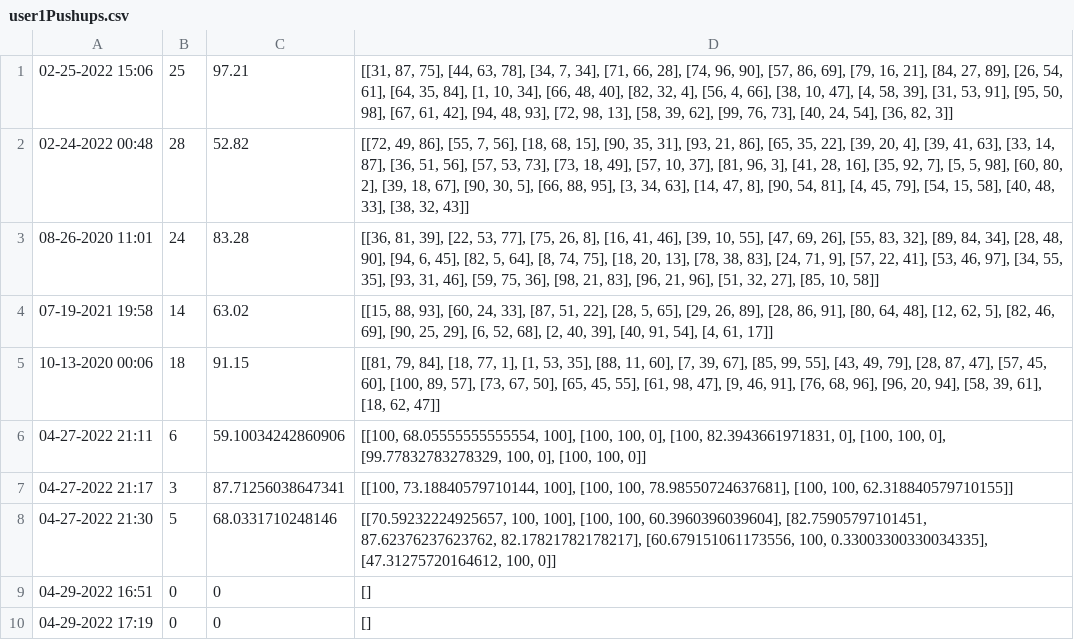
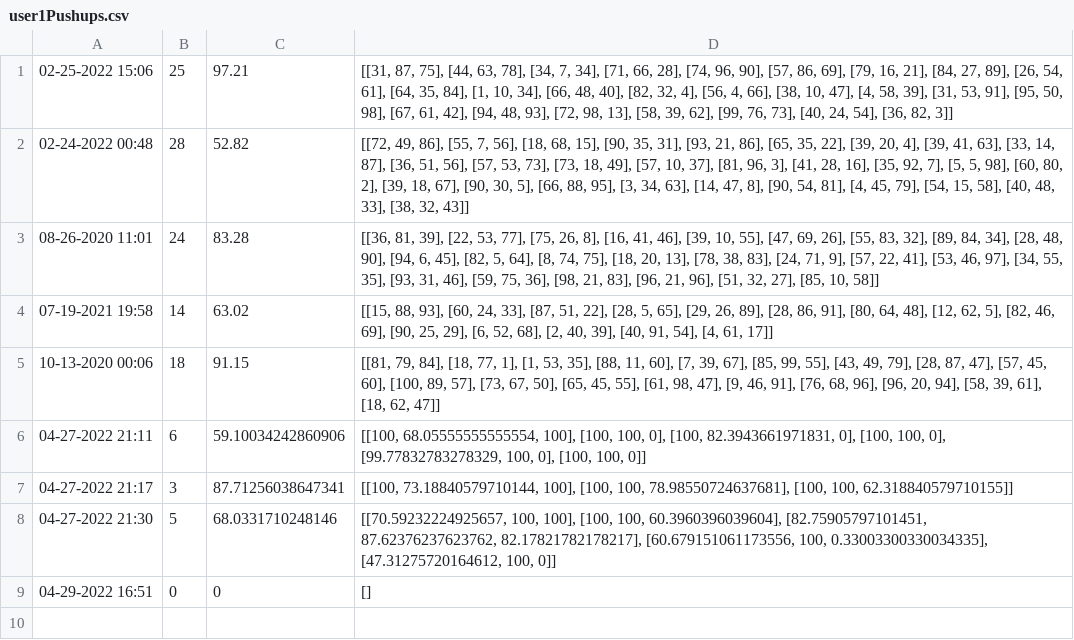
Before and after one commit to jeeminhan/Workout-Buddy, a CSV file: CSV_Files/user1Pushups.csv, drawn as a sheet; the diff names each change by its address in the sheet, - before the commit and + after, or states it on an @@ line.

```diff
--- a/CSV_Files/user1Pushups.csv
+++ b/CSV_Files/user1Pushups.csv
-row 10: 04-29-2022 17:19 | 0 | 0 | []
```
Also changed, not shown: CSV_Files/user1Squats.csv, CSV_Files/user2Pushups.csv, 1 other file.
